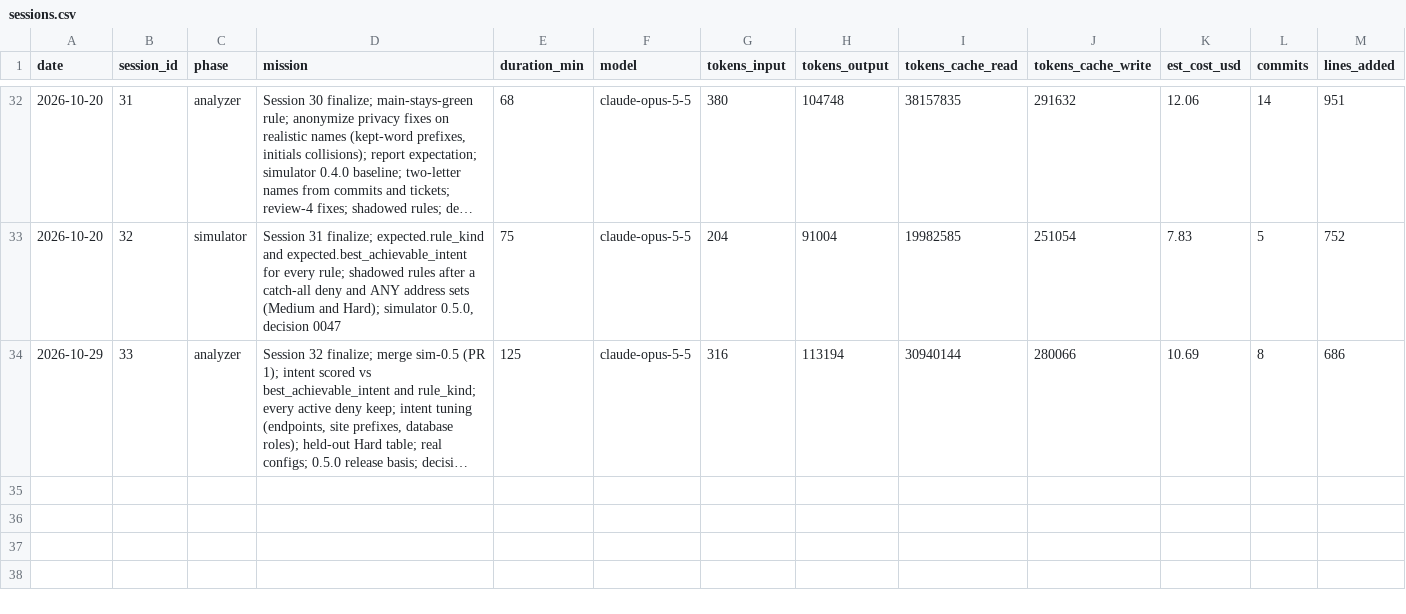
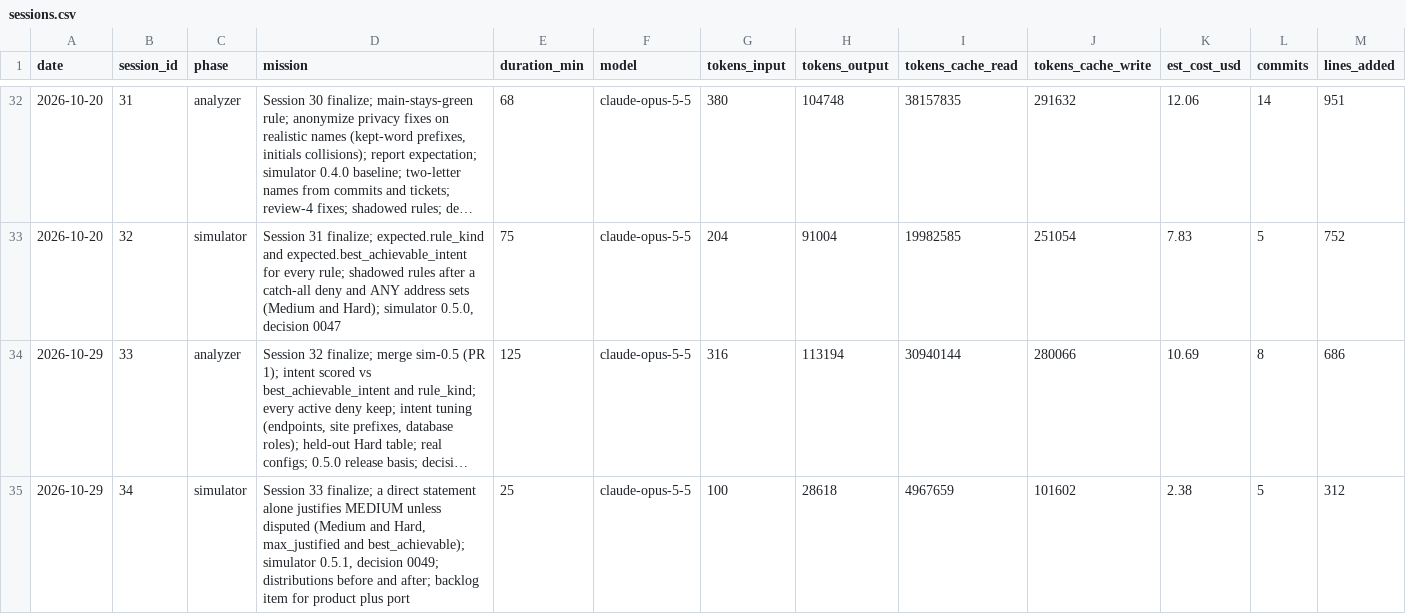
Before and after one commit to n-le-bourdiec/palimp, a CSV file: metrics/sessions.csv, drawn as a sheet; only a part is shown, gaps mark what is left out; long unchanged cells end in …; rows hold the shown columns only; the diff names each change by its address in the sheet, - before the commit and + after, or states it on an @@ line.

```diff
--- a/metrics/sessions.csv
+++ b/metrics/sessions.csv
+row 35: 2026-10-29 | 34 | simulator | Session 33 finalize; a direct statement alone justifies MEDIUM unless disputed (Medium and Hard, max_justified and best_achievable); simulator 0.5.1, decision 0049; distributions before and after; backlog item for product plus port | 25 | claude-opus-5-5 | 100 | 28618 | 4967659 | 101602 | 2.38 | 5 | 312
```
